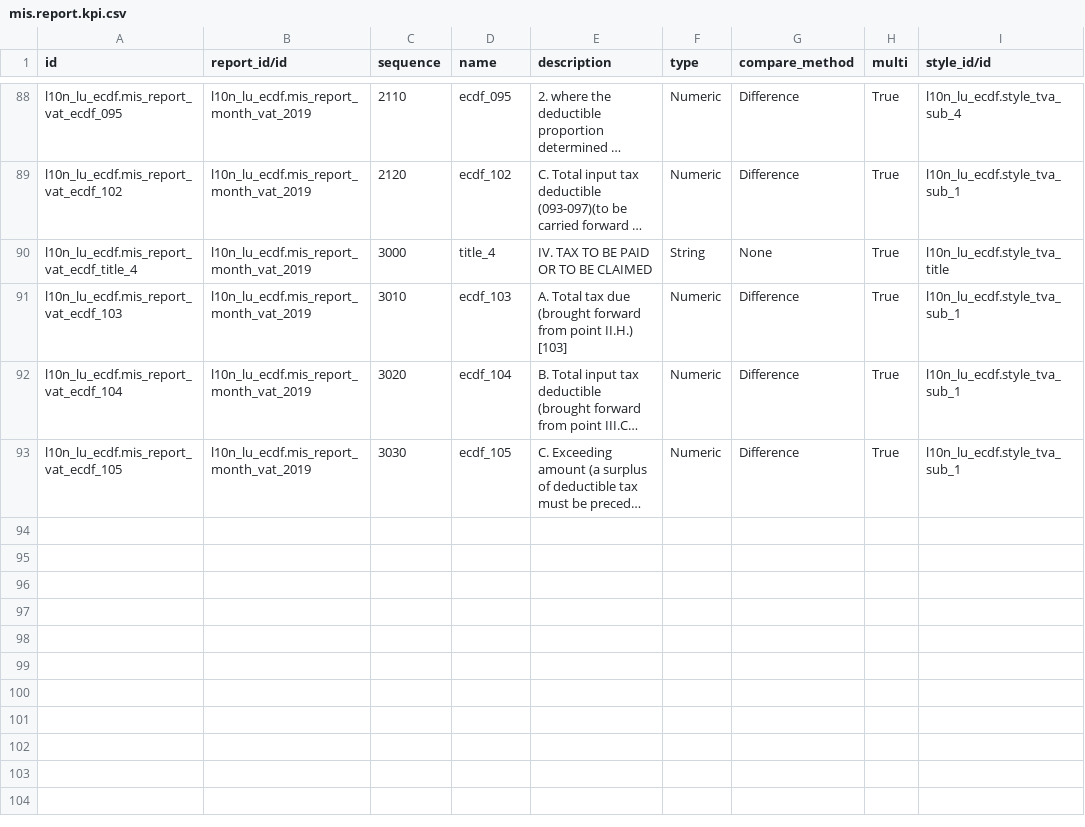
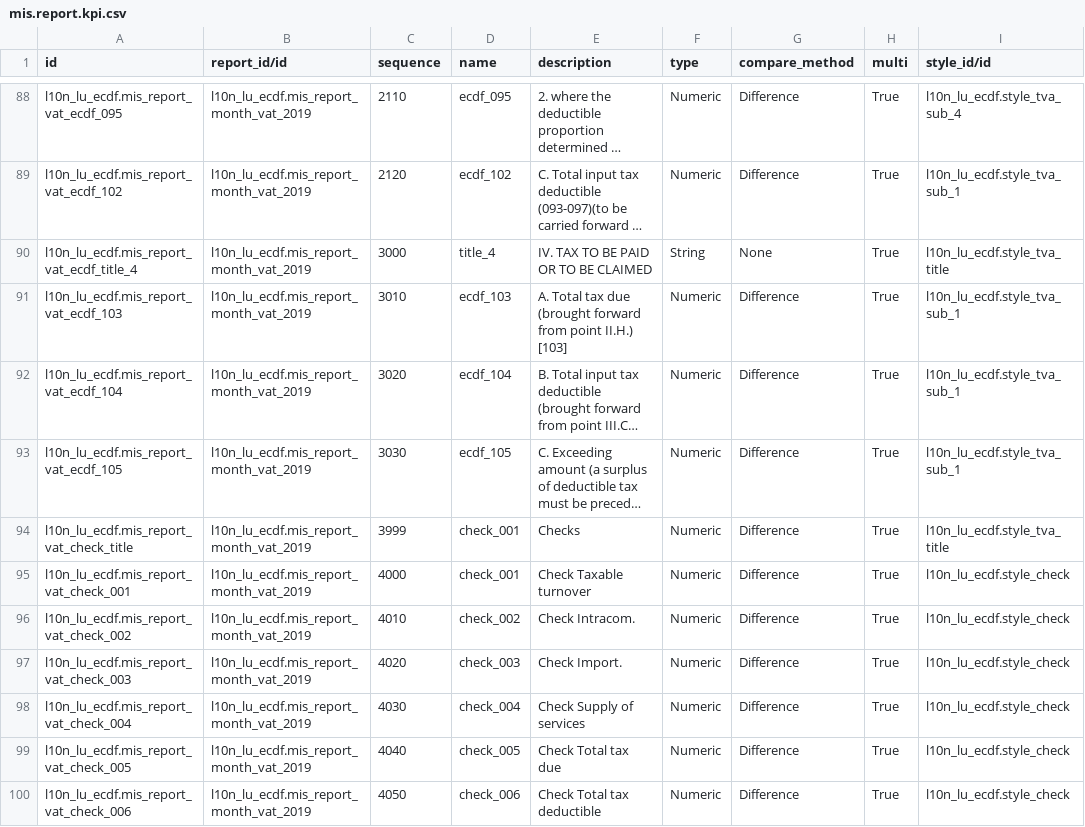
Before and after one commit to acsone/l10n-luxemburg, a CSV file: l10n_lu_ecdf/data/mis.report.kpi.csv, drawn as a sheet; only a part is shown, gaps mark what is left out; long unchanged cells end in …; the diff names each change by its address in the sheet, - before the commit and + after, or states it on an @@ line.

Commit message:
[IMP] Add checks for eCDF VAT + Translation (FR)

```diff
--- a/l10n_lu_ecdf/data/mis.report.kpi.csv
+++ b/l10n_lu_ecdf/data/mis.report.kpi.csv
+row 94: l10n_lu_ecdf.mis_report_vat_check_title | l10n_lu_ecdf.mis_report_month_vat_2019 | 3999 | check_001 | Checks | Numeric | Difference | True | l10n_lu_ecdf.style_tva_title
+row 95: l10n_lu_ecdf.mis_report_vat_check_001 | l10n_lu_ecdf.mis_report_month_vat_2019 | 4000 | check_001 | Check Taxable turnover | Numeric | Difference | True | l10n_lu_ecdf.style_check
+row 96: l10n_lu_ecdf.mis_report_vat_check_002 | l10n_lu_ecdf.mis_report_month_vat_2019 | 4010 | check_002 | Check Intracom. | Numeric | Difference | True | l10n_lu_ecdf.style_check
+row 97: l10n_lu_ecdf.mis_report_vat_check_003 | l10n_lu_ecdf.mis_report_month_vat_2019 | 4020 | check_003 | Check Import. | Numeric | Difference | True | l10n_lu_ecdf.style_check
+row 98: l10n_lu_ecdf.mis_report_vat_check_004 | l10n_lu_ecdf.mis_report_month_vat_2019 | 4030 | check_004 | Check Supply of services | Numeric | Difference | True | l10n_lu_ecdf.style_check
+row 99: l10n_lu_ecdf.mis_report_vat_check_005 | l10n_lu_ecdf.mis_report_month_vat_2019 | 4040 | check_005 | Check Total tax due | Numeric | Difference | True | l10n_lu_ecdf.style_check
+row 100: l10n_lu_ecdf.mis_report_vat_check_006 | l10n_lu_ecdf.mis_report_month_vat_2019 | 4050 | check_006 | Check Total tax deductible | Numeric | Difference | True | l10n_lu_ecdf.style_check
```
Also changed, not shown: l10n_lu_ecdf/data/ecdf.manual.data.csv, l10n_lu_ecdf/data/mis.report.kpi.expression.csv, 4 other files.
